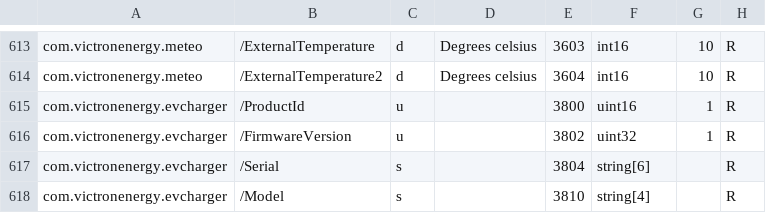
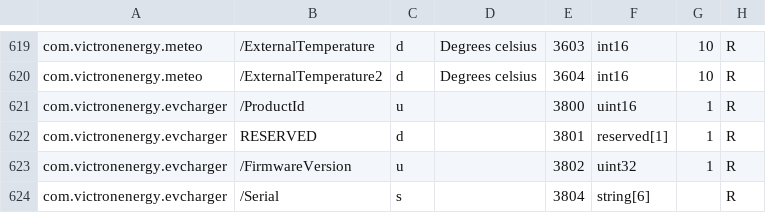
Before and after one commit to victronenergy/dbus_modbustcp, a CSV file: attributes.csv, drawn as a sheet; only a part is shown, gaps mark what is left out; the shorter side is filled out with more unchanged rows; the diff covers the shown part only.

```diff
--- a/attributes.csv
+++ b/attributes.csv
@@ -615,2 +621,3 @@ com.victronenergy.meteo,/ExternalTemperature2,d,Degrees celsius,3604,int16,10,R
 com.victronenergy.evcharger,/ProductId,u,,3800,uint16,1,R
+com.victronenergy.evcharger,RESERVED,d,,3801,reserved[1],1,R
 com.victronenergy.evcharger,/FirmwareVersion,u,,3802,uint32,1,R
```
Also changed, not shown: 6 added rows, 2 moved rows and 5 edited cells elsewhere in this file, 1 other file.
